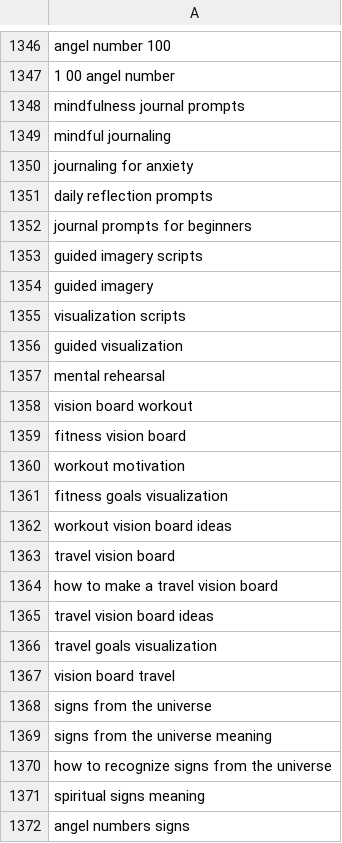
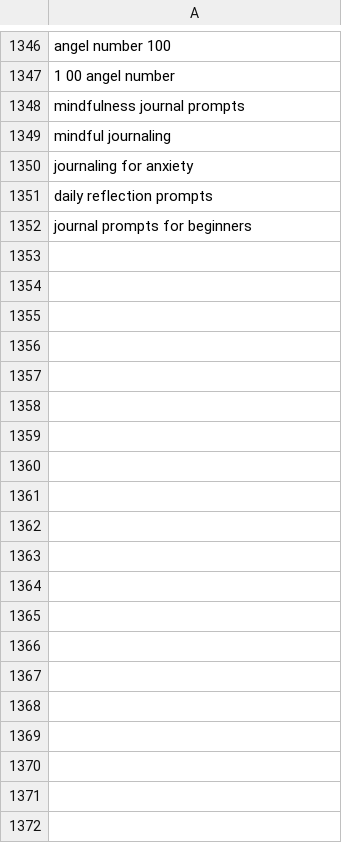
Before and after one commit to charliesheep7/demiwebsite, a CSV file: .claude/skills/demimanifest-blog-writer/written.csv, drawn as a sheet; only a part is shown, gaps mark what is left out; the diff covers the shown part only; the diff names each change by its address in the sheet, - before the commit and + after, or states it on an @@ line.

```diff
--- a/.claude/skills/demimanifest-blog-writer/written.csv
+++ b/.claude/skills/demimanifest-blog-writer/written.csv
-row 1353: guided imagery scripts
-row 1354: guided imagery
-row 1355: visualization scripts
-row 1356: guided visualization
-row 1357: mental rehearsal
-row 1358: vision board workout
-row 1359: fitness vision board
-row 1360: workout motivation
-row 1361: fitness goals visualization
-row 1362: workout vision board ideas
-row 1363: travel vision board
-row 1364: how to make a travel vision board
-row 1365: travel vision board ideas
-row 1366: travel goals visualization
-row 1367: vision board travel
-row 1368: signs from the universe
-row 1369: signs from the universe meaning
-row 1370: how to recognize signs from the universe
-row 1371: spiritual signs meaning
-row 1372: angel numbers signs
```
Also changed, not shown: 10 removed rows elsewhere in this file, 2 other files.
